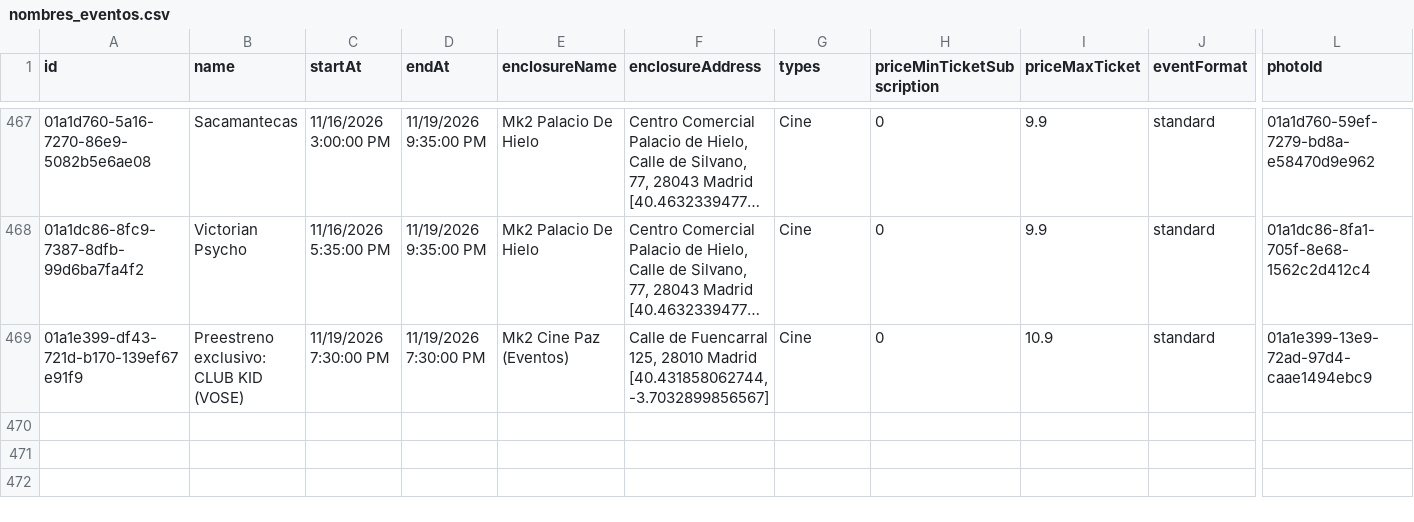
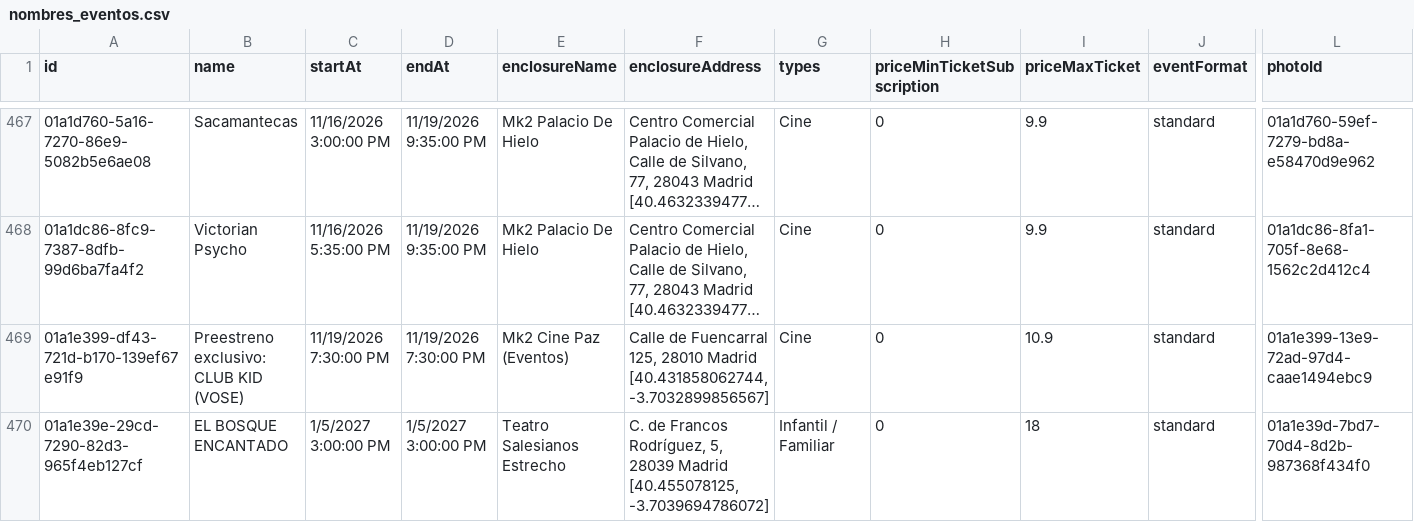
Before and after one commit to valonsot/ScheduleScript, a CSV file: nombres_eventos.csv, drawn as a sheet; only a part is shown, gaps mark what is left out; long unchanged cells end in …; rows hold the shown columns only; the diff names each change by its address in the sheet, - before the commit and + after, or states it on an @@ line.

```diff
--- a/nombres_eventos.csv
+++ b/nombres_eventos.csv
+row 470: 01a1e39e-29cd-7290-82d3-965f4eb127cf | EL BOSQUE ENCANTADO | 1/5/2027 3:00:00 PM | 1/5/2027 3:00:00 PM | Teatro Salesianos Estrecho | C. de Francos Rodríguez, 5, 28039 Madrid [40.455078125, -3.7039694786072] | Infantil / Familiar | 0 | 18 | standard | 01a1e39d-7bd7-70d4-8d2b-987368f434f0
```
